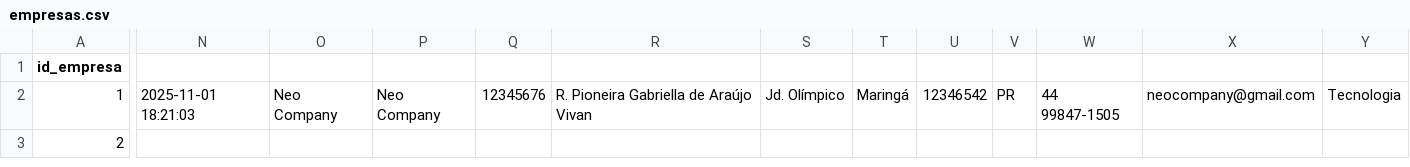
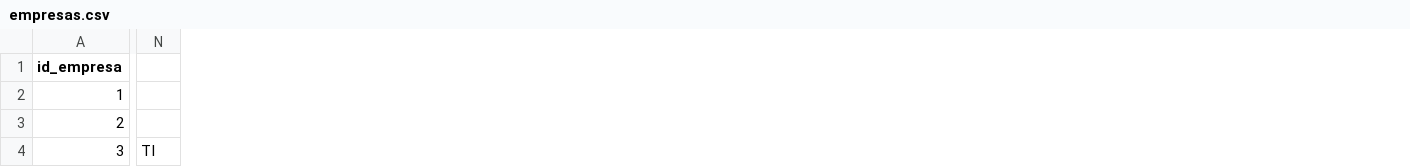
Before and after one commit to ms-mariano/neo-conexao, a CSV file: data/empresas.csv, drawn as a sheet; only a part is shown, gaps mark what is left out; removed rows and columns are numbered as before the commit, all else as after; rows hold the shown columns only; the diff covers the shown part only; the diff names each change by its address in the sheet, - before the commit and + after, or states it on an @@ line.

```diff
--- a/data/empresas.csv
+++ b/data/empresas.csv
-column N, row 2: 2025-11-01 18:21:03
-column O, row 2: Neo Company
-column P, row 2: Neo Company
-column Q, row 2: 12345676
-column R, row 2: R. Pioneira Gabriella de Araújo Vivan
-column S, row 2: Jd. Olímpico
-column T, row 2: Maringá
-column U, row 2: 12346542
-column V, row 2: PR
-column W, row 2: 44 99847-1505
-column X, row 2: neocompany@gmail.com
-column Y, row 2: Tecnologia
+column N, empty
+row 4: 3 | TI
```
Also changed, not shown: 3 edited cells elsewhere in this file, data/alunos.csv, data/blog.csv, 23 other files.
